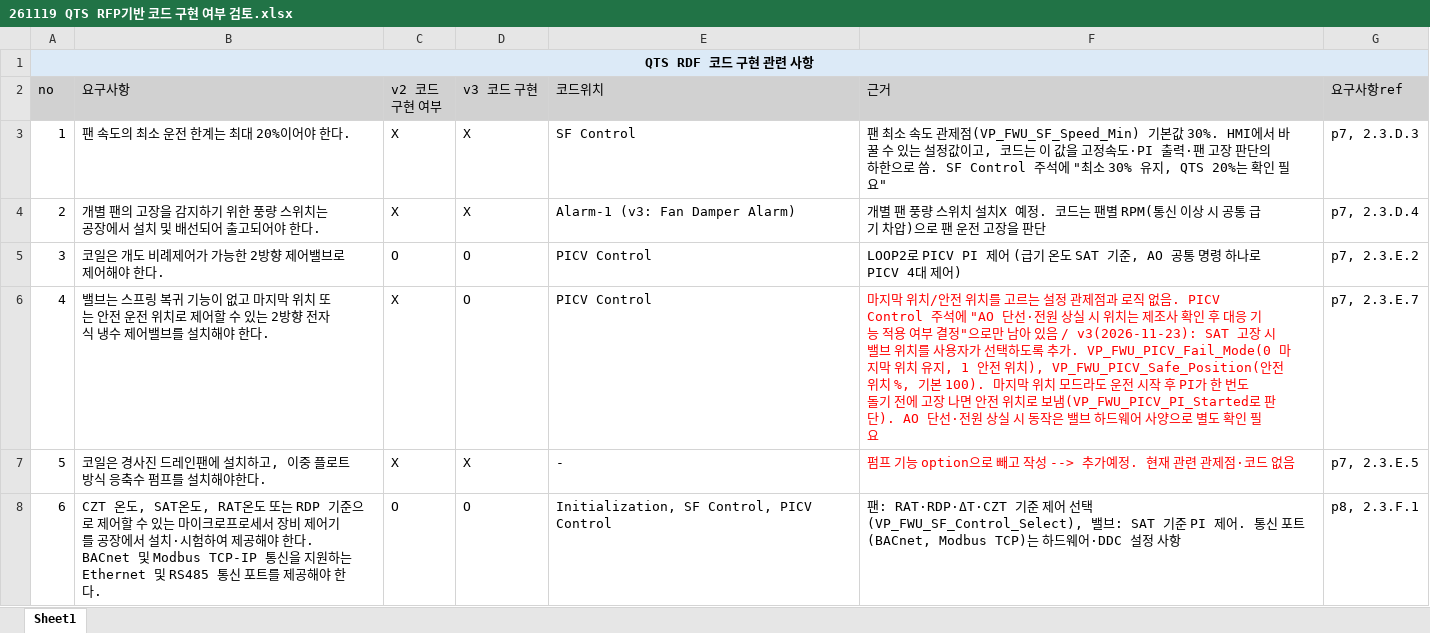
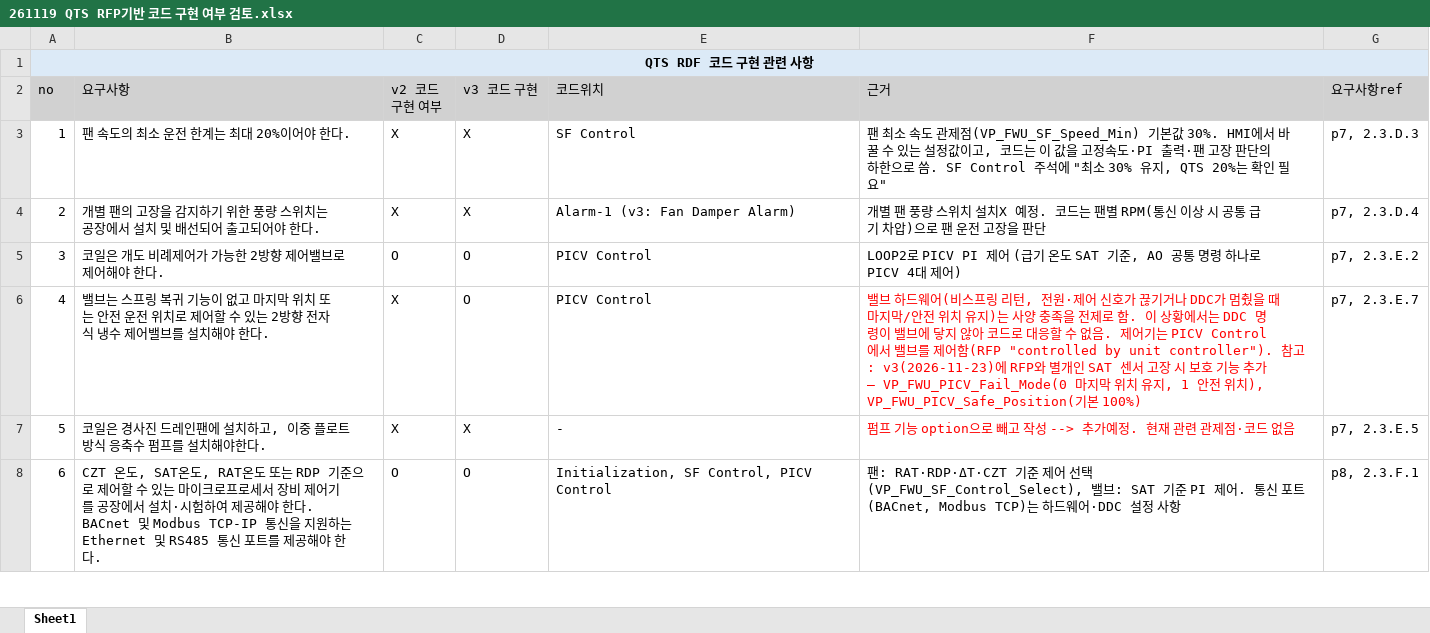
Before and after one commit to joo001121-create/FWU-logic, an Excel workbook: code review/261119 QTS RFP기반 코드 구현 여부 검토.xlsx, sheet Sheet1, drawn as a sheet; only a part is shown; values as stored, in another font and other column widths than the file's, no borders; the diff names each change by its address in the sheet, - before the commit and + after, or states it on an @@ line.

```diff
--- a/code review/261119 QTS RFP기반 코드 구현 여부 검토.xlsx (sheet Sheet1)
+++ b/code review/261119 QTS RFP기반 코드 구현 여부 검토.xlsx (sheet Sheet1)
-F6 (근거): 마지막 위치/안전 위치를 고르는 설정 관제점과 로직 없음. PICV Control 주석에 "AO 단선·전원 상실 시 위치는 제조사 확인 후 대응 기능 적용 여부 결정"으로만 남아 있음 / v3(2026-11-23): SAT 고장 시 밸브 위치를 사용자가 선택하도록 추가. VP_FWU_PICV_Fail_Mode(0 마지막 위치 유지, 1 안전 위치), VP_FWU_PICV_Safe_Position(안전 위치 %, 기본 100). 마지막 위치 모드라도 운전 시작 후 PI가 한 번도 돌기 전에 고장 나면 안전 위치로 보냄(VP_FWU_PICV_PI_Started로 판단). AO 단선·전원 상실 시 동작은 밸브 하드웨어 사양으로 별도 확인 필요
+F6 (근거): 밸브 하드웨어(비스프링 리턴, 전원·제어 신호가 끊기거나 DDC가 멈췄을 때 마지막/안전 위치 유지)는 사양 충족을 전제로 함. 이 상황에서는 DDC 명령이 밸브에 닿지 않아 코드로 대응할 수 없음. 제어기는 PICV Control에서 밸브를 제어함(RFP "controlled by unit controller"). 참고: v3(2026-11-23)에 RFP와 별개인 SAT 센서 고장 시 보호 기능 추가 — VP_FWU_PICV_Fail_Mode(0 마지막 위치 유지, 1 안전 위치), VP_FWU_PICV_Safe_Position(기본 100%)
```
Also changed, not shown: code review/v3_관제점_추가_목록.xlsx, 4 other files.
